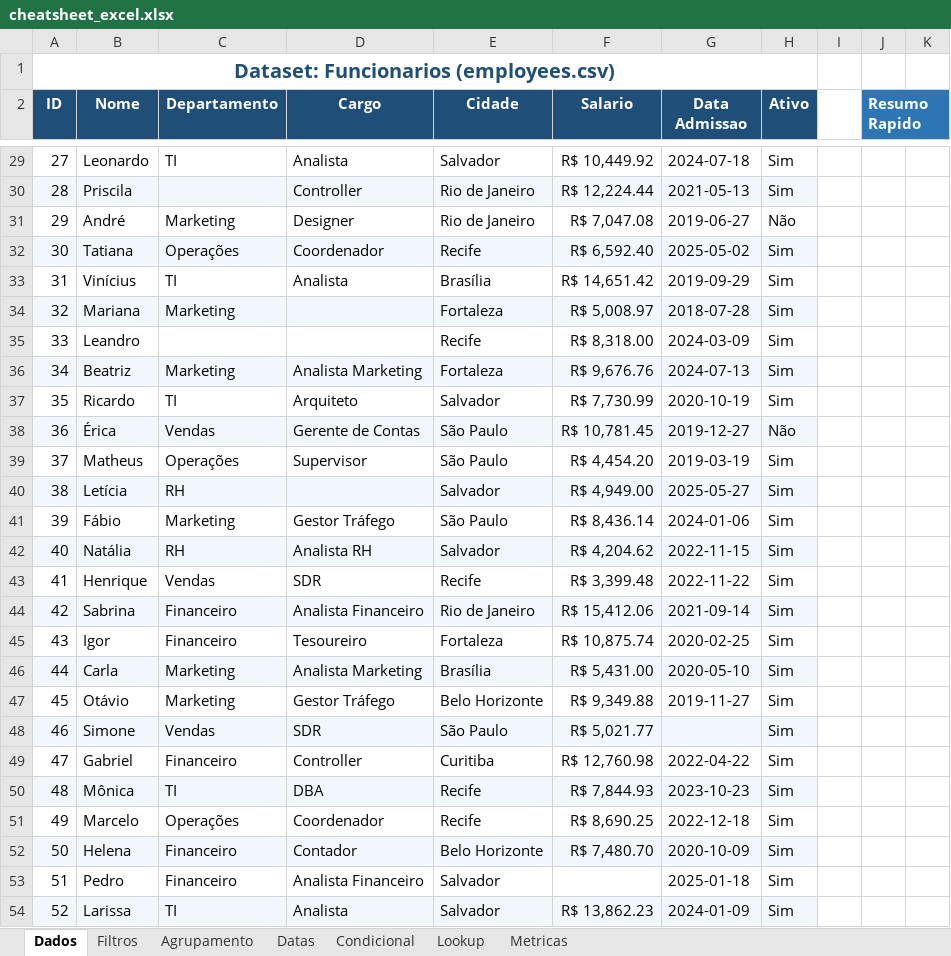
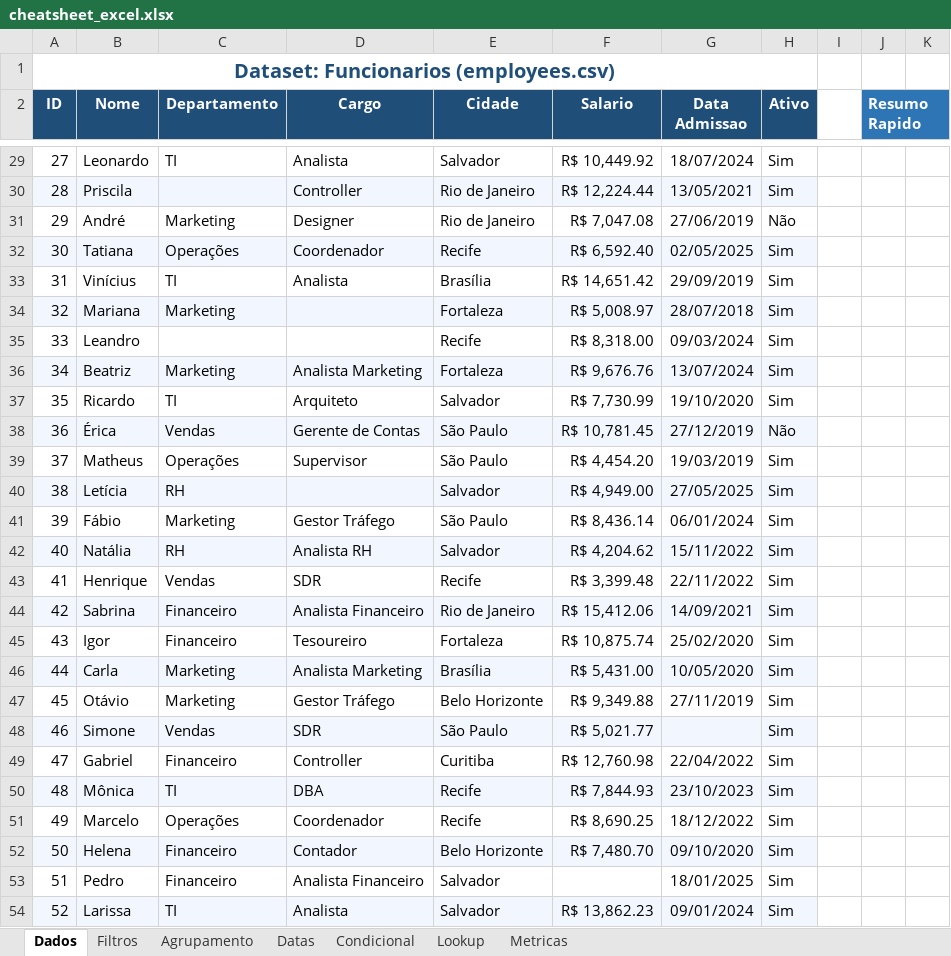
Before and after one commit to vagnerx/excel-python-sql-powerbi-cheatsheet, an Excel workbook: docs/examples/excel/cheatsheet_excel.xlsx, sheet Dados, drawn as a sheet; only a part is shown, gaps mark what is left out; values as stored, in another font and other column widths than the file's, no borders; the diff covers the shown part only; the diff names each change by its address in the sheet, - before the commit and + after, or states it on an @@ line.

```diff
--- a/docs/examples/excel/cheatsheet_excel.xlsx (sheet Dados)
+++ b/docs/examples/excel/cheatsheet_excel.xlsx (sheet Dados)
-G29 (Data Admissao): 2024-07-18
+G29 (Data Admissao): 18/07/2024
-G30 (Data Admissao): 2021-05-13
+G30 (Data Admissao): 13/05/2021
-G31 (Data Admissao): 2019-06-27
+G31 (Data Admissao): 27/06/2019
-G32 (Data Admissao): 2025-05-02
+G32 (Data Admissao): 02/05/2025
-G33 (Data Admissao): 2019-09-29
+G33 (Data Admissao): 29/09/2019
-G34 (Data Admissao): 2018-07-28
+G34 (Data Admissao): 28/07/2018
-G35 (Data Admissao): 2024-03-09
+G35 (Data Admissao): 09/03/2024
-G36 (Data Admissao): 2024-07-13
+G36 (Data Admissao): 13/07/2024
-G37 (Data Admissao): 2020-10-19
+G37 (Data Admissao): 19/10/2020
-G38 (Data Admissao): 2019-12-27
+G38 (Data Admissao): 27/12/2019
-G39 (Data Admissao): 2019-03-19
+G39 (Data Admissao): 19/03/2019
-G40 (Data Admissao): 2025-05-27
+G40 (Data Admissao): 27/05/2025
-G41 (Data Admissao): 2024-01-06
+G41 (Data Admissao): 06/01/2024
-G42 (Data Admissao): 2022-11-15
+G42 (Data Admissao): 15/11/2022
-G43 (Data Admissao): 2022-11-22
+G43 (Data Admissao): 22/11/2022
-G44 (Data Admissao): 2021-09-14
+G44 (Data Admissao): 14/09/2021
-G45 (Data Admissao): 2020-02-25
+G45 (Data Admissao): 25/02/2020
-G46 (Data Admissao): 2020-05-10
+G46 (Data Admissao): 10/05/2020
-G47 (Data Admissao): 2019-11-27
+G47 (Data Admissao): 27/11/2019
-G49 (Data Admissao): 2022-04-22
+G49 (Data Admissao): 22/04/2022
-G50 (Data Admissao): 2023-10-23
+G50 (Data Admissao): 23/10/2023
-G51 (Data Admissao): 2022-12-18
+G51 (Data Admissao): 18/12/2022
-G52 (Data Admissao): 2020-10-09
+G52 (Data Admissao): 09/10/2020
-G53 (Data Admissao): 2025-01-18
+G53 (Data Admissao): 18/01/2025
-G54 (Data Admissao): 2024-01-09
+G54 (Data Admissao): 09/01/2024
```
Also changed, not shown: 25 edited cells elsewhere in this sheet, sheet Filtros, 1 other file.
